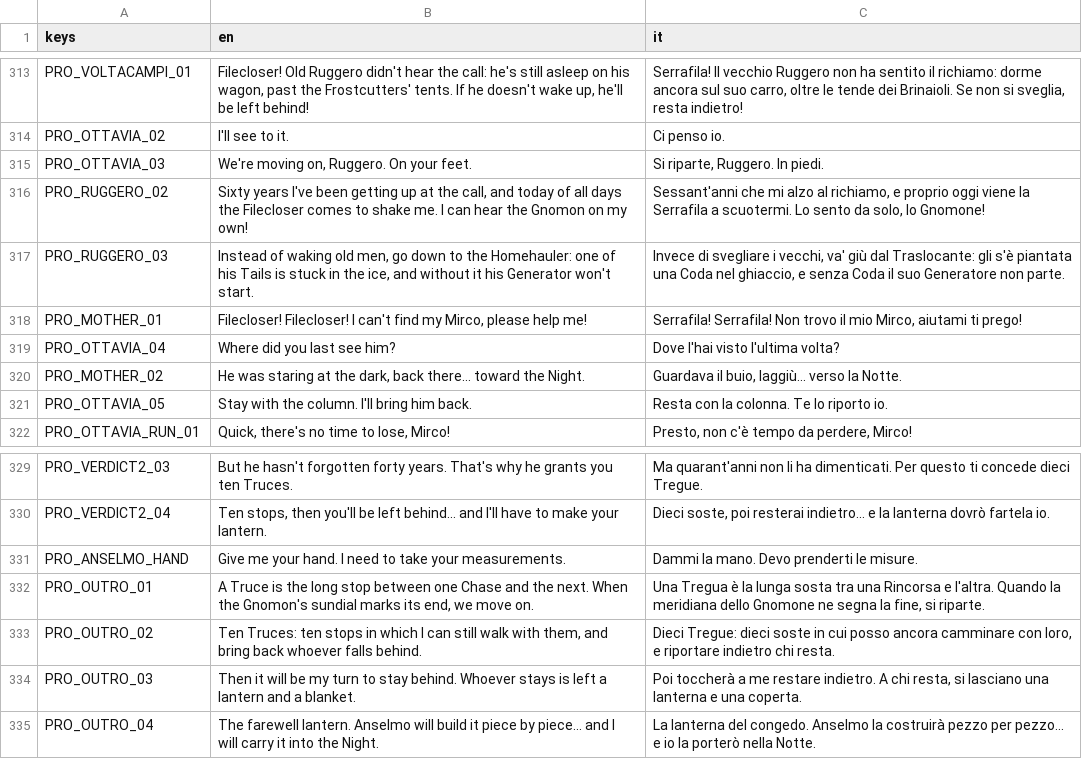
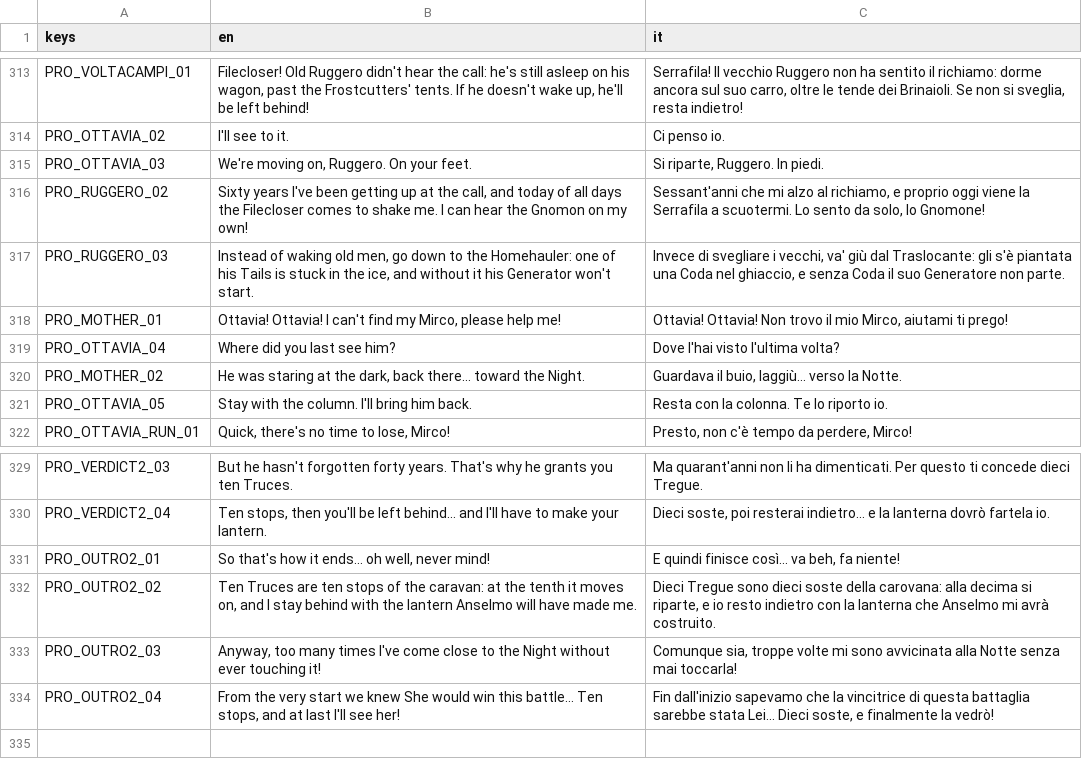
Before and after one commit to zero-state-studio/the-last-caravan, a CSV file: localization/translations.csv, drawn as a sheet; only a part is shown, gaps mark what is left out.

```diff
--- a/localization/translations.csv
+++ b/localization/translations.csv
@@ -317,3 +317,3 @@ PRO_RUGGERO_02,"Sixty years I've been getting up at the call, and today of all d
 PRO_RUGGERO_03,"Instead of waking old men, go down to the Homehauler: one of his Tails is stuck in the ice, and without it his Generator won't start.","Invece di svegliare i vecchi, va' giù dal Traslocante: gli s'è piantata una Coda nel ghiaccio, e senza Coda il suo Generatore non parte."
-PRO_MOTHER_01,"Filecloser! Filecloser! I can't find my Mirco, please help me!","Serrafila! Serrafila! Non trovo il mio Mirco, aiutami ti prego!"
+PRO_MOTHER_01,"Ottavia! Ottavia! I can't find my Mirco, please help me!","Ottavia! Ottavia! Non trovo il mio Mirco, aiutami ti prego!"
 PRO_OTTAVIA_04,Where did you last see him?,Dove l'hai visto l'ultima volta?
@@ -330,6 +330,5 @@ PRO_VERDICT2_03,But he hasn't forgotten forty years. That's why he grants you te
 PRO_VERDICT2_04,"Ten stops, then you'll be left behind... and I'll have to make your lantern.","Dieci soste, poi resterai indietro... e la lanterna dovrò fartela io."
-PRO_ANSELMO_HAND,Give me your hand. I need to take your measurements.,Dammi la mano. Devo prenderti le misure.
-PRO_OUTRO_01,"A Truce is the long stop between one Chase and the next. When the Gnomon's sundial marks its end, we move on.","Una Tregua è la lunga sosta tra una Rincorsa e l'altra. Quando la meridiana dello Gnomone ne segna la fine, si riparte."
-PRO_OUTRO_02,"Ten Truces: ten stops in which I can still walk with them, and bring back whoever falls behind.","Dieci Tregue: dieci soste in cui posso ancora camminare con loro, e riportare indietro chi resta."
-PRO_OUTRO_03,Then it will be my turn to stay behind. Whoever stays is left a lantern and a blanket.,"Poi toccherà a me restare indietro. A chi resta, si lasciano una lanterna e una coperta."
-PRO_OUTRO_04,The farewell lantern. Anselmo will build it piece by piece... and I will carry it into the Night.,La lanterna del congedo. Anselmo la costruirà pezzo per pezzo... e io la porterò nella Notte.
+PRO_OUTRO2_01,"So that's how it ends... oh well, never mind!","E quindi finisce così... va beh, fa niente!"
+PRO_OUTRO2_02,"Ten Truces are ten stops of the caravan: at the tenth it moves on, and I stay behind with the lantern Anselmo will have made me.","Dieci Tregue sono dieci soste della carovana: alla decima si riparte, e io resto indietro con la lanterna che Anselmo mi avrà costruito."
+PRO_OUTRO2_03,"Anyway, too many times I've come close to the Night without ever touching it!","Comunque sia, troppe volte mi sono avvicinata alla Notte senza mai toccarla!"
+PRO_OUTRO2_04,"From the very start we knew She would win this battle... Ten stops, and at last I'll see her!","Fin dall'inizio sapevamo che la vincitrice di questa battaglia sarebbe stata Lei... Dieci soste, e finalmente la vedrò!"
```
Also changed, not shown: docs/asset-log.csv, 47 other files.
